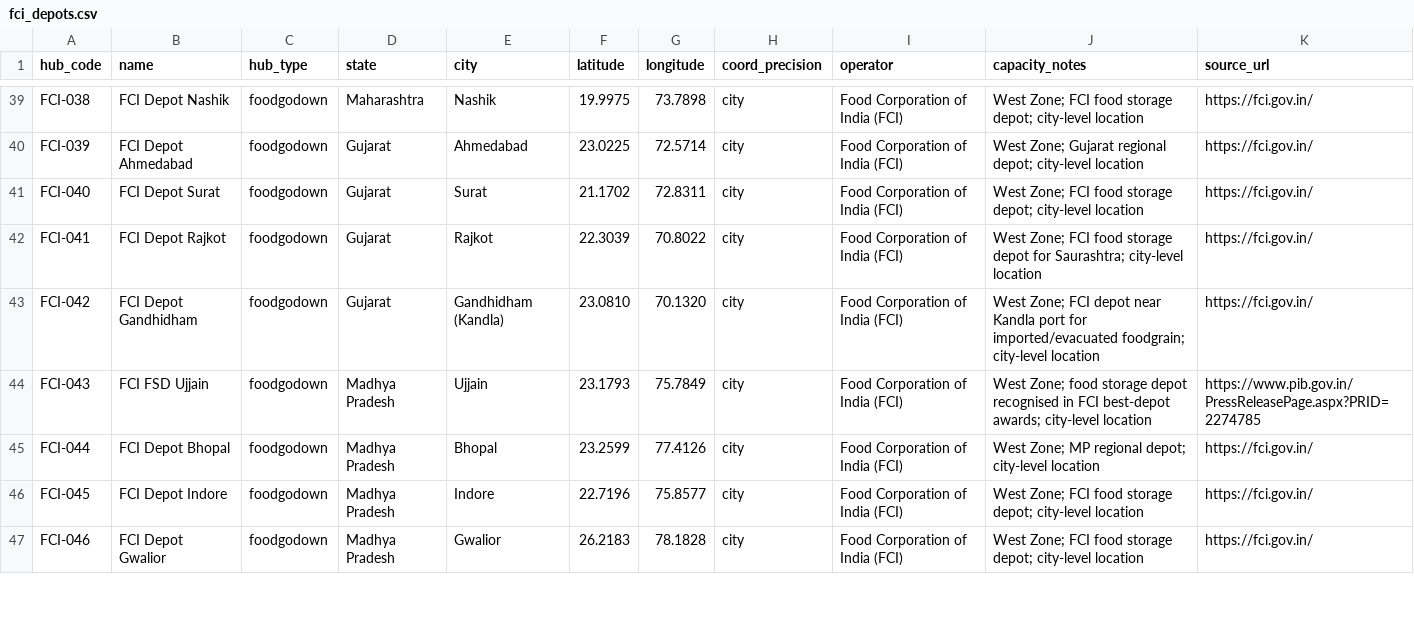
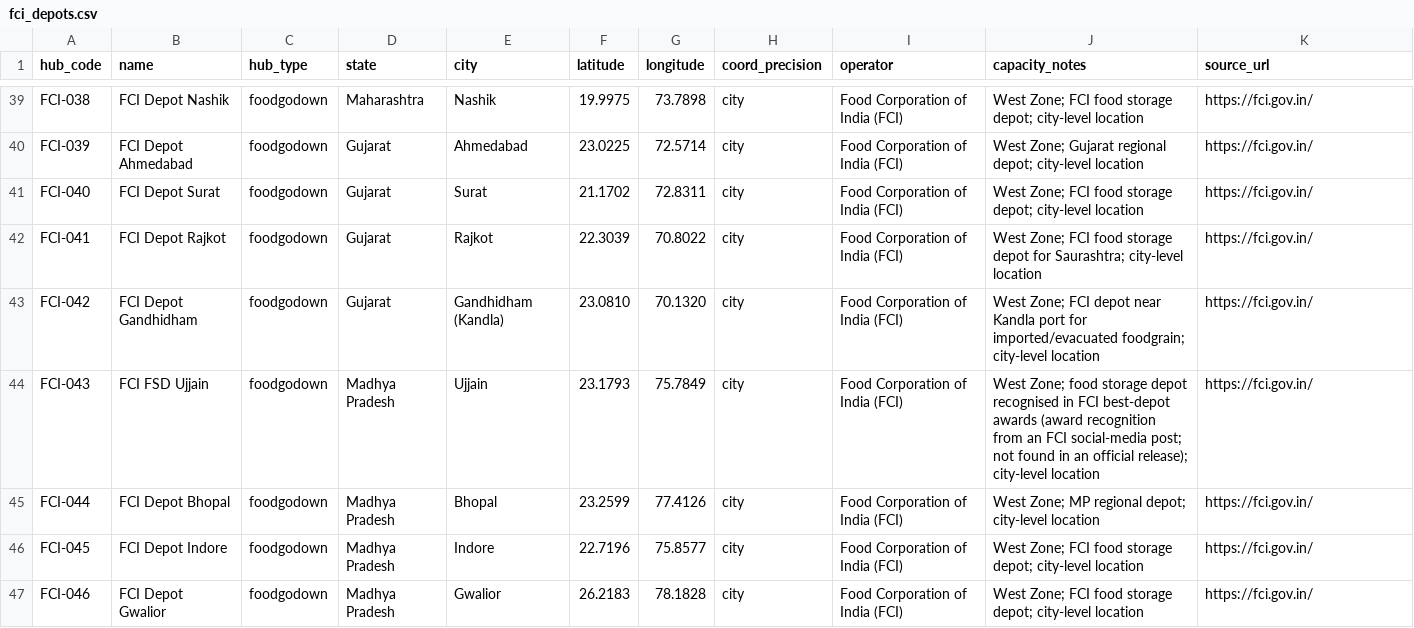
Before and after one commit to subhams07/gisindia4logistics, a CSV file: data/logistics_hubs/fci_depots.csv, drawn as a sheet; only a part is shown, gaps mark what is left out; the diff covers the shown part only.

```diff
--- a/data/logistics_hubs/fci_depots.csv
+++ b/data/logistics_hubs/fci_depots.csv
@@ -43,3 +43,3 @@ FCI-041,FCI Depot Rajkot,foodgodown,Gujarat,Rajkot,22.3039,70.8022,city,Food Cor
 FCI-042,FCI Depot Gandhidham,foodgodown,Gujarat,Gandhidham (Kandla),23.0810,70.1320,city,Food Corporation of India (FCI),West Zone; FCI depot near Kandla port for imported/evacuated foodgrain; city-level location,https://fci.gov.in/
-FCI-043,FCI FSD Ujjain,foodgodown,Madhya Pradesh,Ujjain,23.1793,75.7849,city,Food Corporation of India (FCI),West Zone; food storage depot recognised in FCI best-depot awards; city-level location,https://www.pib.gov.in/PressReleasePage.aspx?PRID=2274785
+FCI-043,FCI FSD Ujjain,foodgodown,Madhya Pradesh,Ujjain,23.1793,75.7849,city,Food Corporation of India (FCI),West Zone; food storage depot recognised in FCI best-depot awards (award recognition from an FCI social-media post; not found in an official release); city-level location,https://fci.gov.in/
 FCI-044,FCI Depot Bhopal,foodgodown,Madhya Pradesh,Bhopal,23.2599,77.4126,city,Food Corporation of India (FCI),West Zone; MP regional depot; city-level location,https://fci.gov.in/
```
Also changed, not shown: 18 edited cells elsewhere in this file, 3 other files.
